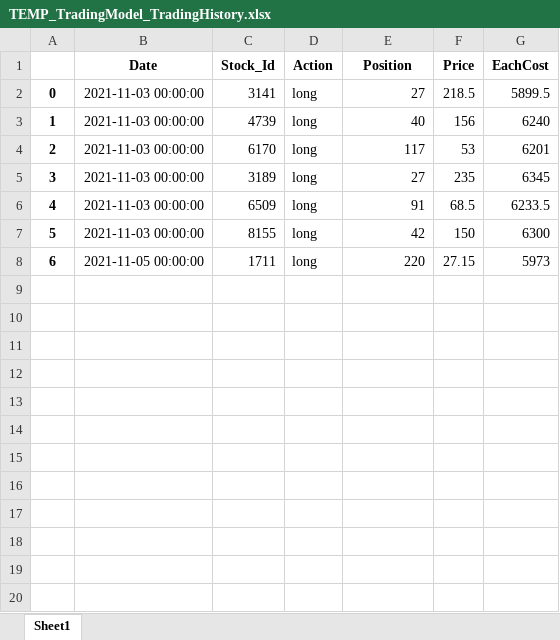
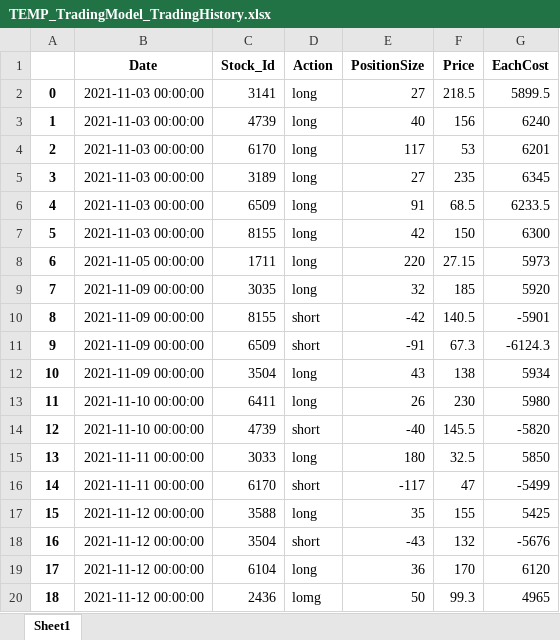
Before and after one commit to raywugithub/TradingModel, an Excel workbook: TEMP_TradingModel_TradingHistory.xlsx, sheet Sheet1, drawn as a sheet; values as stored, in another font and other column widths than the file's, no borders; the diff names each change by its address in the sheet, - before the commit and + after, or states it on an @@ line.

```diff
--- a/TEMP_TradingModel_TradingHistory.xlsx (sheet Sheet1)
+++ b/TEMP_TradingModel_TradingHistory.xlsx (sheet Sheet1)
-E1: Position
+E1: PositionSize
+row 9: 7 | 2021-11-09 00:00:00 | 3035 | long | 32 | 185 | 5920
+row 10: 8 | 2021-11-09 00:00:00 | 8155 | short | -42 | 140.5 | -5901
+row 11: 9 | 2021-11-09 00:00:00 | 6509 | short | -91 | 67.3 | -6124.3
+row 12: 10 | 2021-11-09 00:00:00 | 3504 | long | 43 | 138 | 5934
+row 13: 11 | 2021-11-10 00:00:00 | 6411 | long | 26 | 230 | 5980
+row 14: 12 | 2021-11-10 00:00:00 | 4739 | short | -40 | 145.5 | -5820
+row 15: 13 | 2021-11-11 00:00:00 | 3033 | long | 180 | 32.5 | 5850
+row 16: 14 | 2021-11-11 00:00:00 | 6170 | short | -117 | 47 | -5499
+row 17: 15 | 2021-11-12 00:00:00 | 3588 | long | 35 | 155 | 5425
+row 18: 16 | 2021-11-12 00:00:00 | 3504 | short | -43 | 132 | -5676
+row 19: 17 | 2021-11-12 00:00:00 | 6104 | long | 36 | 170 | 6120
+row 20: 18 | 2021-11-12 00:00:00 | 2436 | lomg | 50 | 99.3 | 4965
```
Also changed, not shown: TEMP_TradingModel_OpenPositionWatching.xlsx, TradingModel_OpenPositionWatching.xlsx, 20 other files.
